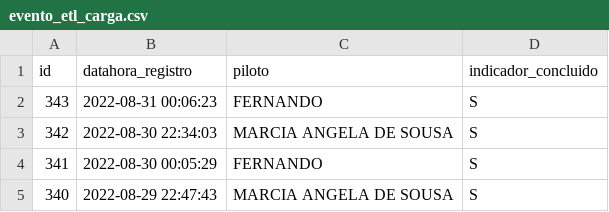
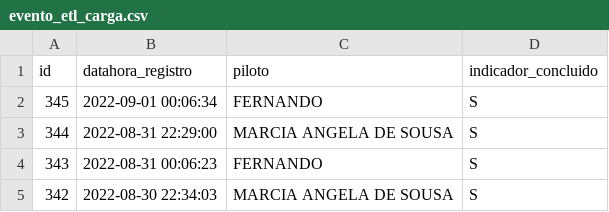
Before and after one commit to transparencia-mg/age7, a CSV file: logs/evento_etl_carga.csv, drawn as a sheet.

Commit message:
Atualização age7 - logs notificação

```diff
--- a/logs/evento_etl_carga.csv
+++ b/logs/evento_etl_carga.csv
@@ -1,5 +1,5 @@
 id;datahora_registro;piloto;indicador_concluido
+345;2022-09-01 00:06:34;FERNANDO;S
+344;2022-08-31 22:29:00;MARCIA ANGELA DE SOUSA;S
 343;2022-08-31 00:06:23;FERNANDO;S
 342;2022-08-30 22:34:03;MARCIA ANGELA DE SOUSA;S
-341;2022-08-30 00:05:29;FERNANDO;S
-340;2022-08-29 22:47:43;MARCIA ANGELA DE SOUSA;S
```
